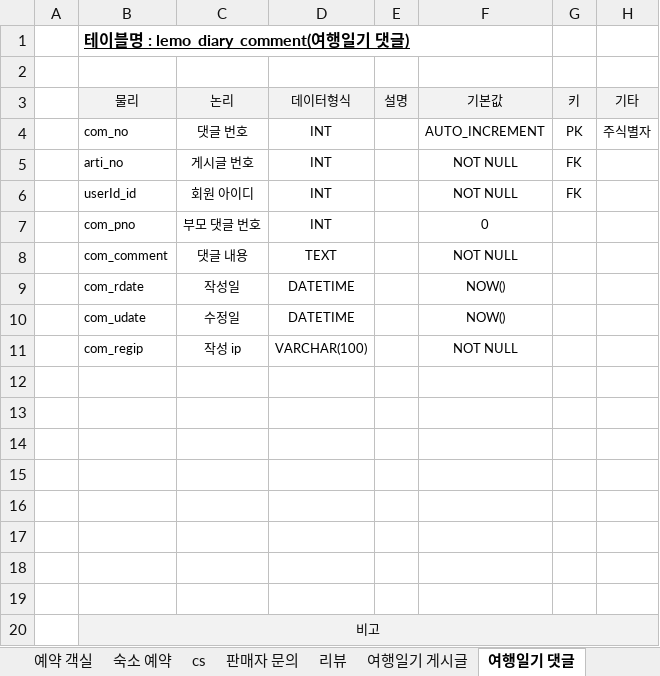
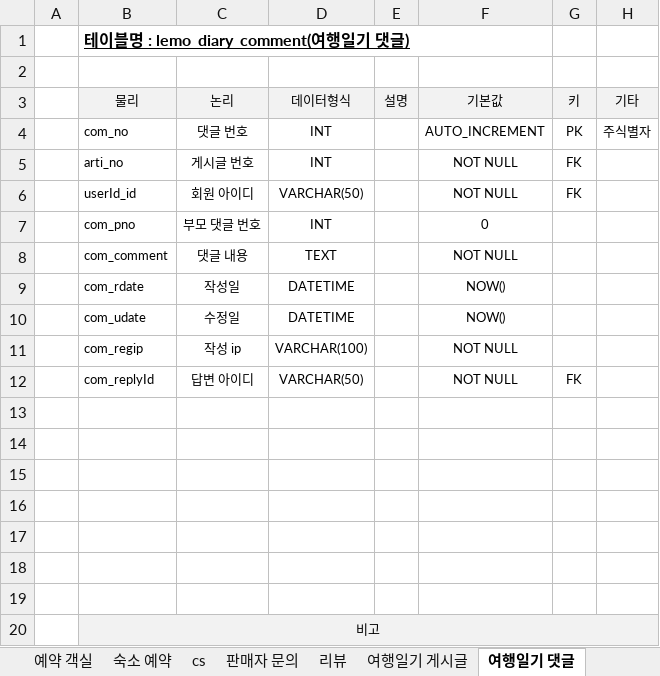
Before and after one commit to ooo3345sjh/LeMo, an Excel workbook: DB/LeMo 테이블 명세서 v1.0.xlsx, sheet 여행일기 댓글, drawn as a sheet; values as stored, in another font and other column widths than the file's, no borders; the diff names each change by its address in the sheet, - before the commit and + after, or states it on an @@ line.

```diff
--- a/DB/LeMo 테이블 명세서 v1.0.xlsx (sheet 여행일기 댓글)
+++ b/DB/LeMo 테이블 명세서 v1.0.xlsx (sheet 여행일기 댓글)
-D6 (데이터형식): INT
+D6 (데이터형식): VARCHAR(50)
-row 12: (empty)
+row 12:  | com_replyId | 답변 아이디 | VARCHAR(50) |  | NOT NULL | FK
```
Also changed, not shown: sheet 수정이력, 3 other files.
